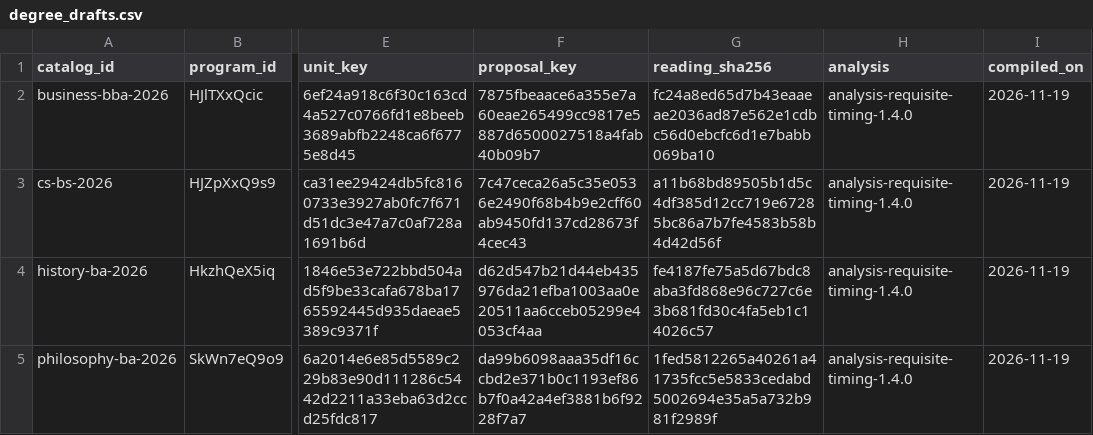
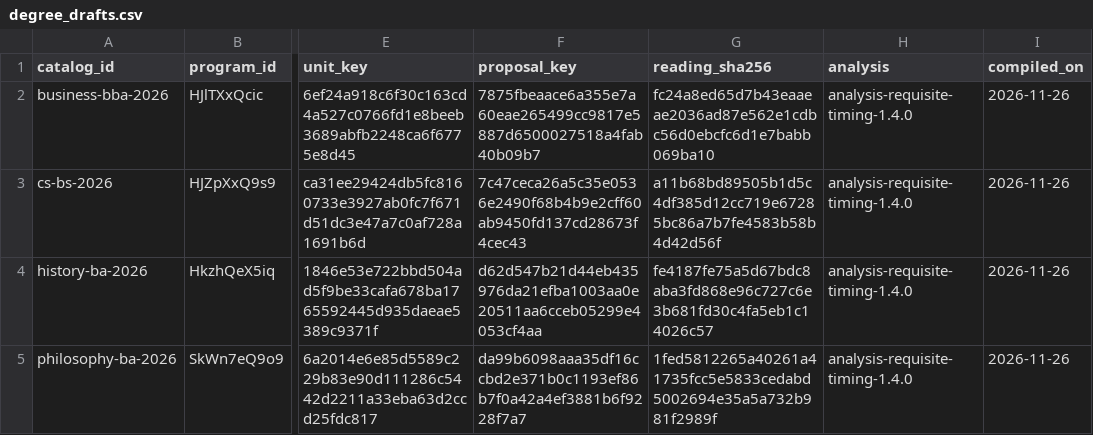
Before and after one commit to cedar-collective/cedar, a CSV file: institution/unm/degree_drafts/degree_drafts.csv, drawn as a sheet; only a part is shown, gaps mark what is left out; the diff names each change by its address in the sheet, - before the commit and + after, or states it on an @@ line.

```diff
--- a/institution/unm/degree_drafts/degree_drafts.csv
+++ b/institution/unm/degree_drafts/degree_drafts.csv
-I2:I5 (compiled_on): 2026-11-19
+I2:I5 (compiled_on): 2026-11-26
```
Also changed, not shown: institution/unm/degree_catalogs.csv, institution/unm/degree_drafts/degree_catalogs.csv, 1 other file.
